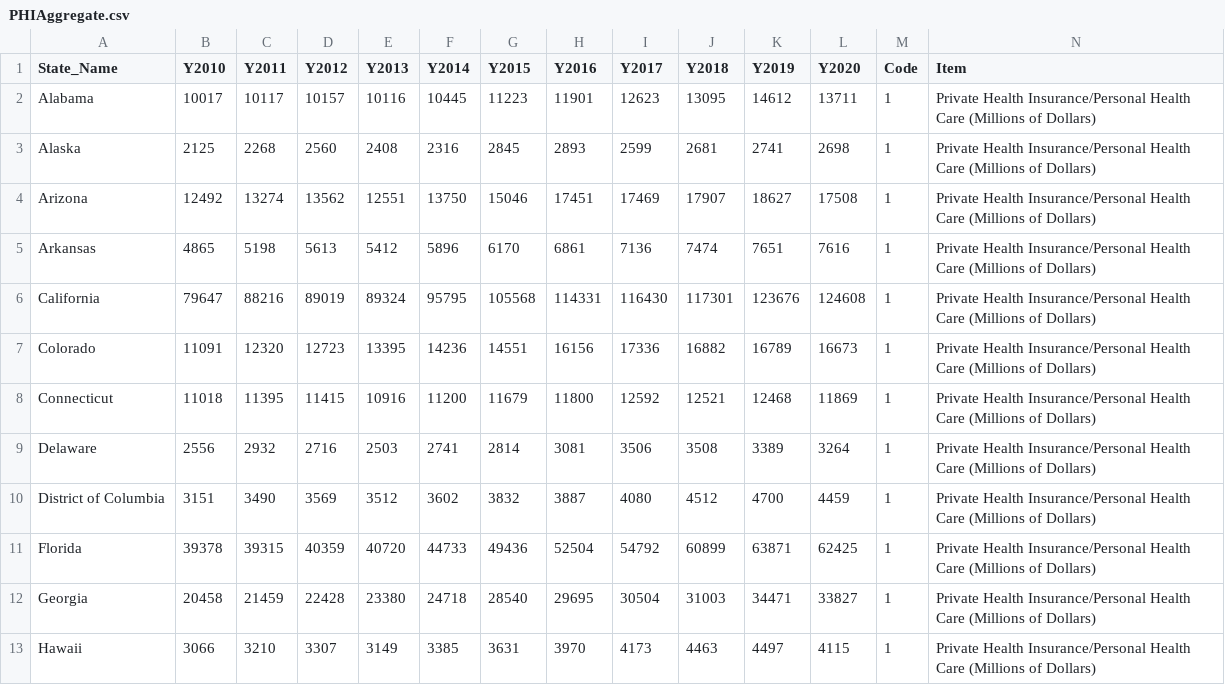
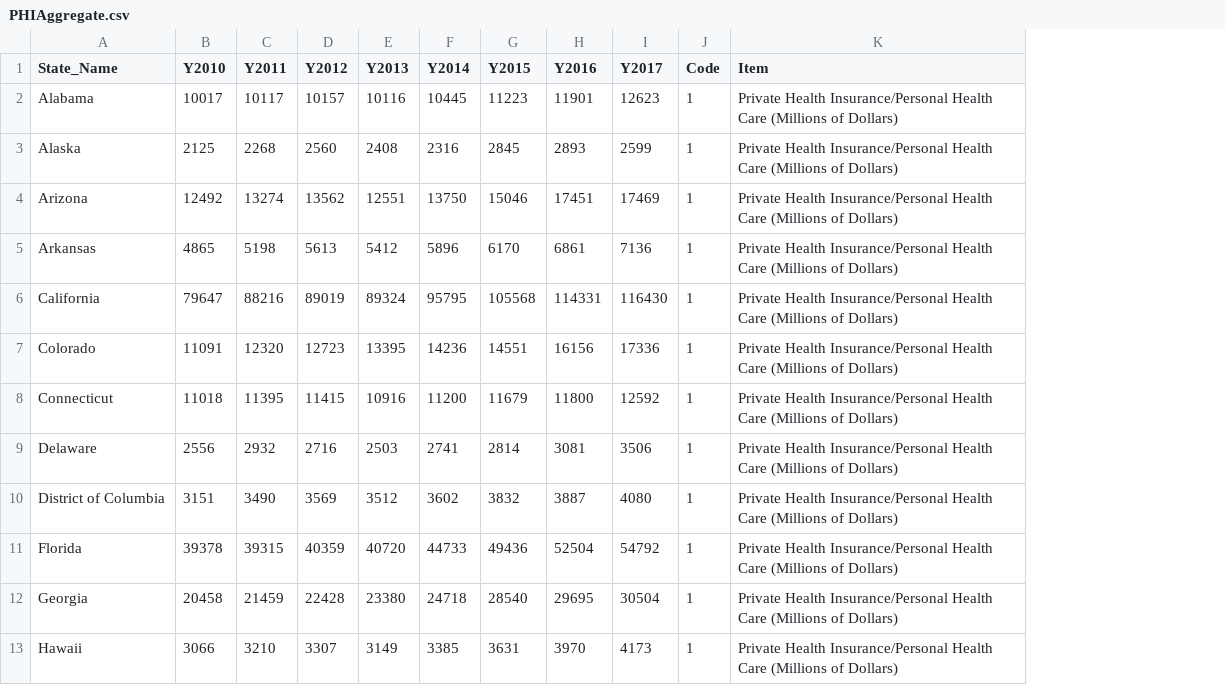
Before and after one commit to fuijo/Team-3-The-Outliers, a CSV file: CleanedData/PHIAggregate.csv, drawn as a sheet; only a part is shown; the diff names each change by its address in the sheet, - before the commit and + after, or states it on an @@ line.

Commit message:
updated files and added more trimmed cleaned data

```diff
--- a/CleanedData/PHIAggregate.csv
+++ b/CleanedData/PHIAggregate.csv
-column J (Y2018), rows 2-13: 13095 | 2681 | 17907 | 7474 | 117301 | 16882 | 12521 | 3508 | 4512 | 60899 | 31003 | 4463
-column K (Y2019), rows 2-13: 14612 | 2741 | 18627 | 7651 | 123676 | 16789 | 12468 | 3389 | 4700 | 63871 | 34471 | 4497
-column L (Y2020), rows 2-13: 13711 | 2698 | 17508 | 7616 | 124608 | 16673 | 11869 | 3264 | 4459 | 62425 | 33827 | 4115
```
Also changed, not shown: 8 other files.
